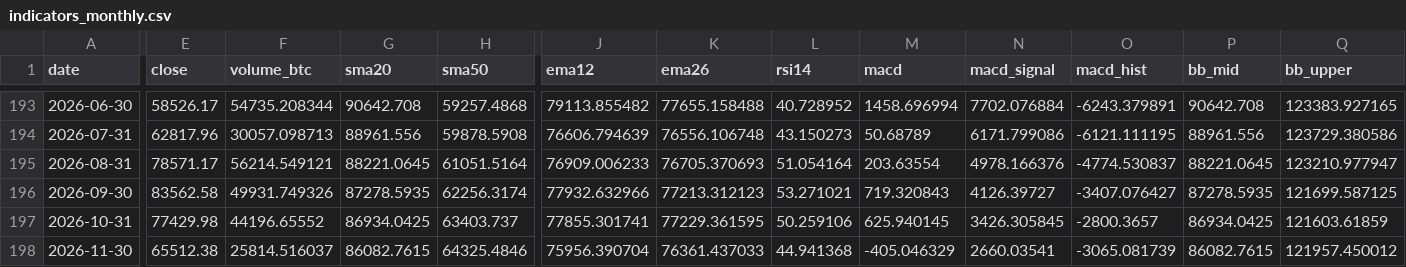
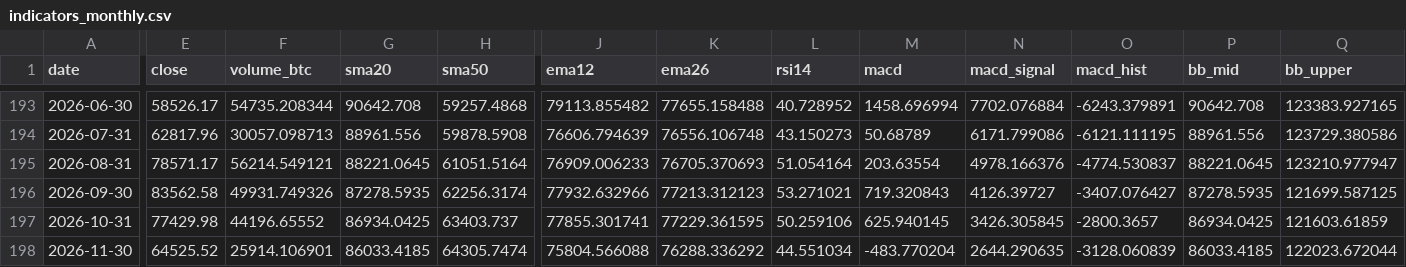
Before and after one commit to nateg511-wq/Daily-Weekly-Tracker, a CSV file: data/indicators_monthly.csv, drawn as a sheet; only a part is shown, gaps mark what is left out; the diff covers the shown part only; the diff names each change by its address in the sheet, - before the commit and + after, or states it on an @@ line.

```diff
--- a/data/indicators_monthly.csv
+++ b/data/indicators_monthly.csv
-E198 (close): 65512.38
+E198 (close): 64525.52
-F198 (volume_btc): 25814.516037
+F198 (volume_btc): 25914.106901
-G198 (sma20): 86082.7615
+G198 (sma20): 86033.4185
-H198 (sma50): 64325.4846
+H198 (sma50): 64305.7474
-J198 (ema12): 75956.390704
+J198 (ema12): 75804.566088
-K198 (ema26): 76361.437033
+K198 (ema26): 76288.336292
-L198 (rsi14): 44.941368
+L198 (rsi14): 44.551034
-M198 (macd): -405.046329
+M198 (macd): -483.770204
-N198 (macd_signal): 2660.03541
+N198 (macd_signal): 2644.290635
-O198 (macd_hist): -3065.081739
+O198 (macd_hist): -3128.060839
-P198 (bb_mid): 86082.7615
+P198 (bb_mid): 86033.4185
-Q198 (bb_upper): 121957.450012
+Q198 (bb_upper): 122023.672044
```
Also changed, not shown: 4 edited cells elsewhere in this file, data/btc_usd_daily.csv, data/btc_usd_daily_full.csv, 13 other files.
